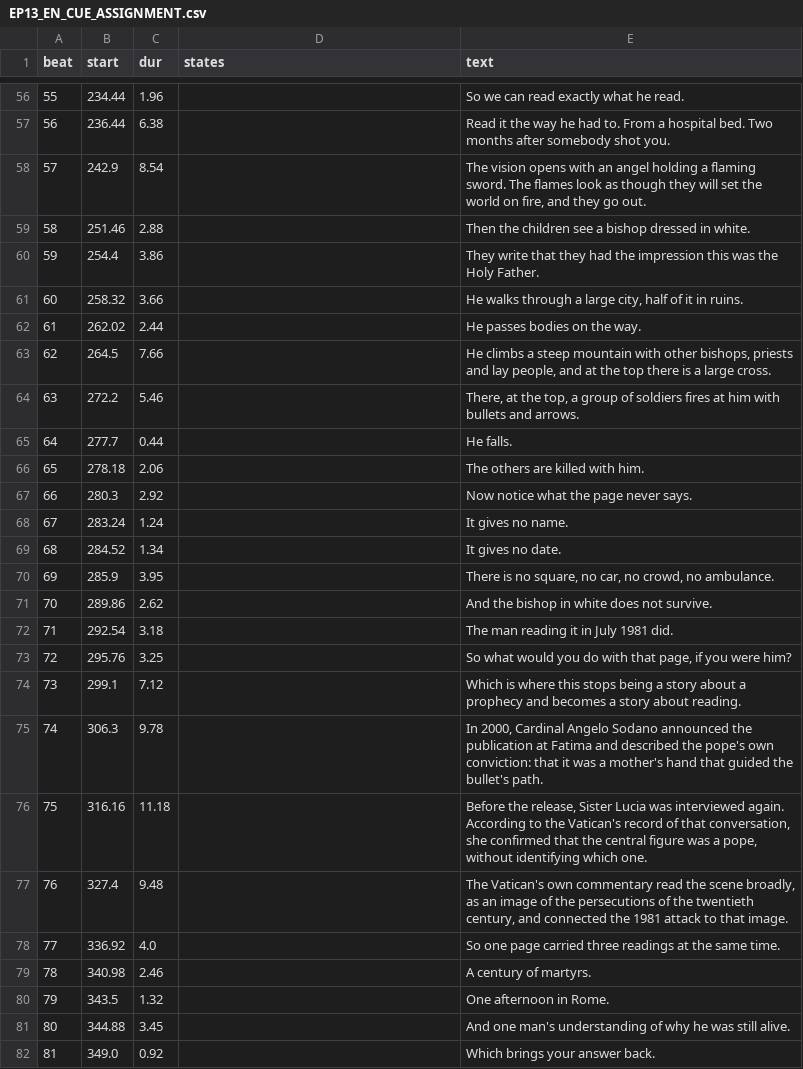
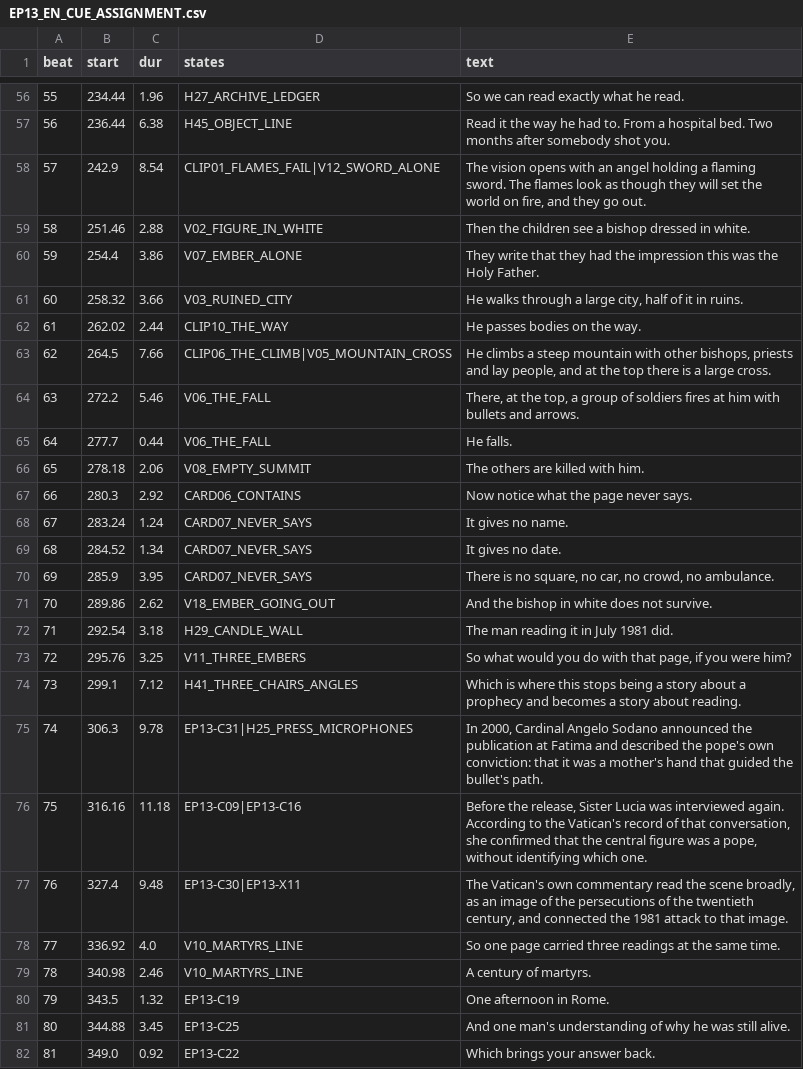
Before and after one commit to iqprinceps/noesis-modelle-des-geistes, a CSV file: 07_ENGLISH_PRODUCTION/EP13_VATICAN_01/05_DELIVERY/EP13_EN_CUE_ASSIGNMENT.csv, drawn as a sheet; only a part is shown, gaps mark what is left out; the diff covers the shown part only.

```diff
--- a/07_ENGLISH_PRODUCTION/EP13_VATICAN_01/05_DELIVERY/EP13_EN_CUE_ASSIGNMENT.csv
+++ b/07_ENGLISH_PRODUCTION/EP13_VATICAN_01/05_DELIVERY/EP13_EN_CUE_ASSIGNMENT.csv
@@ -56,27 +56,27 @@ beat,start,dur,states,text
-55,234.44,1.96,,So we can read exactly what he read.
-56,236.44,6.38,,Read it the way he had to. From a hospital bed. Two months after somebody shot you.
-57,242.9,8.54,,"The vision opens with an angel holding a flaming sword. The flames look as though they will set the world on fire, and they go out."
-58,251.46,2.88,,Then the children see a bishop dressed in white.
-59,254.4,3.86,,They write that they had the impression this was the Holy Father.
-60,258.32,3.66,,"He walks through a large city, half of it in ruins."
-61,262.02,2.44,,He passes bodies on the way.
-62,264.5,7.66,,"He climbs a steep mountain with other bishops, priests and lay people, and at the top there is a large cross."
-63,272.2,5.46,,"There, at the top, a group of soldiers fires at him with bullets and arrows."
-64,277.7,0.44,,He falls.
-65,278.18,2.06,,The others are killed with him.
-66,280.3,2.92,,Now notice what the page never says.
-67,283.24,1.24,,It gives no name.
-68,284.52,1.34,,It gives no date.
-69,285.9,3.95,,"There is no square, no car, no crowd, no ambulance."
-70,289.86,2.62,,And the bishop in white does not survive.
-71,292.54,3.18,,The man reading it in July 1981 did.
-72,295.76,3.25,,"So what would you do with that page, if you were him?"
-73,299.1,7.12,,Which is where this stops being a story about a prophecy and becomes a story about reading.
-74,306.3,9.78,,"In 2000, Cardinal Angelo Sodano announced the publication at Fatima and described the pope's own conviction: that it was a mother's hand that guided the bullet's path."
-75,316.16,11.18,,"Before the release, Sister Lucia was interviewed again. According to the Vatican's record of that conversation, she confirmed that the central figure was a pope, without identifying which one."
-76,327.4,9.48,,"The Vatican's own commentary read the scene broadly, as an image of the persecutions of the twentieth century, and connected the 1981 attack to that image."
-77,336.92,4.0,,So one page carried three readings at the same time.
-78,340.98,2.46,,A century of martyrs.
-79,343.5,1.32,,One afternoon in Rome.
-80,344.88,3.45,,And one man's understanding of why he was still alive.
-81,349.0,0.92,,Which brings your answer back.
+55,234.44,1.96,H27_ARCHIVE_LEDGER,So we can read exactly what he read.
+56,236.44,6.38,H45_OBJECT_LINE,Read it the way he had to. From a hospital bed. Two months after somebody shot you.
+57,242.9,8.54,CLIP01_FLAMES_FAIL|V12_SWORD_ALONE,"The vision opens with an angel holding a flaming sword. The flames look as though they will set the world on fire, and they go out."
+58,251.46,2.88,V02_FIGURE_IN_WHITE,Then the children see a bishop dressed in white.
+59,254.4,3.86,V07_EMBER_ALONE,They write that they had the impression this was the Holy Father.
+60,258.32,3.66,V03_RUINED_CITY,"He walks through a large city, half of it in ruins."
+61,262.02,2.44,CLIP10_THE_WAY,He passes bodies on the way.
+62,264.5,7.66,CLIP06_THE_CLIMB|V05_MOUNTAIN_CROSS,"He climbs a steep mountain with other bishops, priests and lay people, and at the top there is a large cross."
+63,272.2,5.46,V06_THE_FALL,"There, at the top, a group of soldiers fires at him with bullets and arrows."
+64,277.7,0.44,V06_THE_FALL,He falls.
+65,278.18,2.06,V08_EMPTY_SUMMIT,The others are killed with him.
+66,280.3,2.92,CARD06_CONTAINS,Now notice what the page never says.
+67,283.24,1.24,CARD07_NEVER_SAYS,It gives no name.
+68,284.52,1.34,CARD07_NEVER_SAYS,It gives no date.
+69,285.9,3.95,CARD07_NEVER_SAYS,"There is no square, no car, no crowd, no ambulance."
+70,289.86,2.62,V18_EMBER_GOING_OUT,And the bishop in white does not survive.
+71,292.54,3.18,H29_CANDLE_WALL,The man reading it in July 1981 did.
+72,295.76,3.25,V11_THREE_EMBERS,"So what would you do with that page, if you were him?"
+73,299.1,7.12,H41_THREE_CHAIRS_ANGLES,Which is where this stops being a story about a prophecy and becomes a story about reading.
+74,306.3,9.78,EP13-C31|H25_PRESS_MICROPHONES,"In 2000, Cardinal Angelo Sodano announced the publication at Fatima and described the pope's own conviction: that it was a mother's hand that guided the bullet's path."
+75,316.16,11.18,EP13-C09|EP13-C16,"Before the release, Sister Lucia was interviewed again. According to the Vatican's record of that conversation, she confirmed that the central figure was a pope, without identifying which one."
+76,327.4,9.48,EP13-C30|EP13-X11,"The Vatican's own commentary read the scene broadly, as an image of the persecutions of the twentieth century, and connected the 1981 attack to that image."
+77,336.92,4.0,V10_MARTYRS_LINE,So one page carried three readings at the same time.
+78,340.98,2.46,V10_MARTYRS_LINE,A century of martyrs.
+79,343.5,1.32,EP13-C19,One afternoon in Rome.
+80,344.88,3.45,EP13-C25,And one man's understanding of why he was still alive.
+81,349.0,0.92,EP13-C22,Which brings your answer back.
```
Also changed, not shown: 88 edited cells elsewhere in this file, 07_ENGLISH_PRODUCTION/EP13_VATICAN_01/02_SOURCES/GENERATED_ASSET_MANIFEST.csv, 5 other files.
